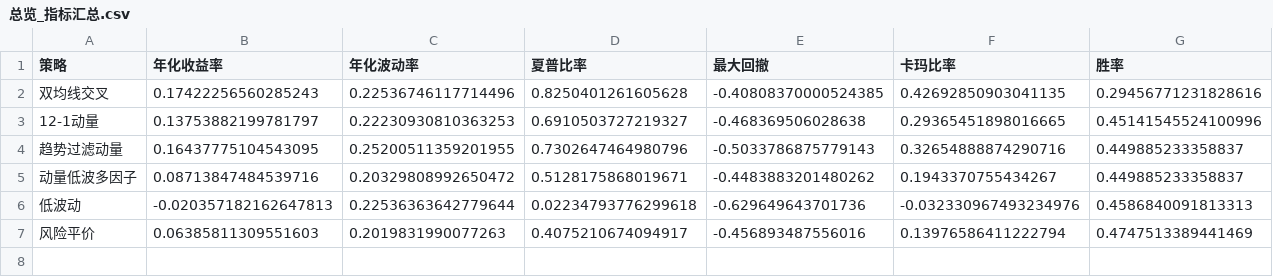
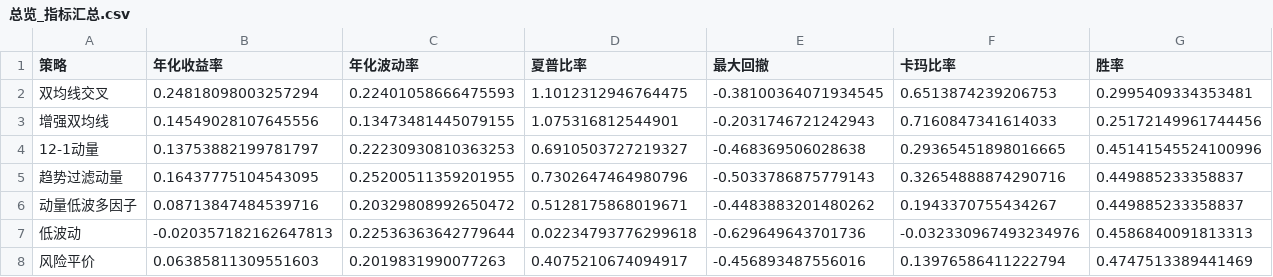
Before and after one commit to PandOvo/quant-backtest-portfolio_akshare, a CSV file: output/reports/总览_指标汇总.csv, drawn as a sheet; only a part is shown; rows hold the shown columns only; the diff covers the shown part only; the diff names each change by its address in the sheet, - before the commit and + after, or states it on an @@ line.

```diff
--- a/output/reports/总览_指标汇总.csv
+++ b/output/reports/总览_指标汇总.csv
-B2 (年化收益率): 0.17422256560285243
+B2 (年化收益率): 0.24818098003257294
-C2 (年化波动率): 0.22536746117714496
+C2 (年化波动率): 0.22401058666475593
-D2 (夏普比率): 0.8250401261605628
+D2 (夏普比率): 1.1012312946764475
-E2 (最大回撤): -0.40808370000524385
+E2 (最大回撤): -0.38100364071934545
-F2 (卡玛比率): 0.42692850903041135
+F2 (卡玛比率): 0.6513874239206753
-G2 (胜率): 0.29456771231828616
+G2 (胜率): 0.2995409334353481
+row 3: 增强双均线 | 0.14549028107645556 | 0.13473481445079155 | 1.075316812544901 | -0.2031746721242943 | 0.7160847341614033 | 0.25172149961744456
```
Also changed, not shown: 1 edited cell elsewhere in this file, output/reports/sma_指标.csv, 16 other files.
